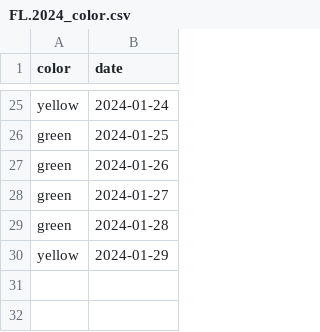
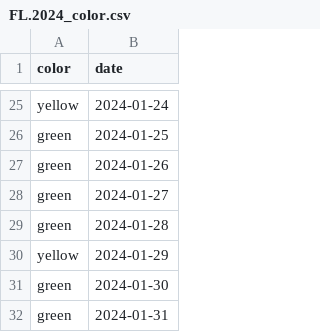
Before and after one commit to shibaji7/SD_RT_SWF_Monitoring, a CSV file: assets/data/FL.2024_color.csv, drawn as a sheet; only a part is shown, gaps mark what is left out; the diff names each change by its address in the sheet, - before the commit and + after, or states it on an @@ line.

```diff
--- a/assets/data/FL.2024_color.csv
+++ b/assets/data/FL.2024_color.csv
+row 31: green | 2024-01-30
+row 32: green | 2024-01-31
```
Also changed, not shown: assets/data/FL.2024.csv, assets/data/FL.color.csv, 7 other files.
